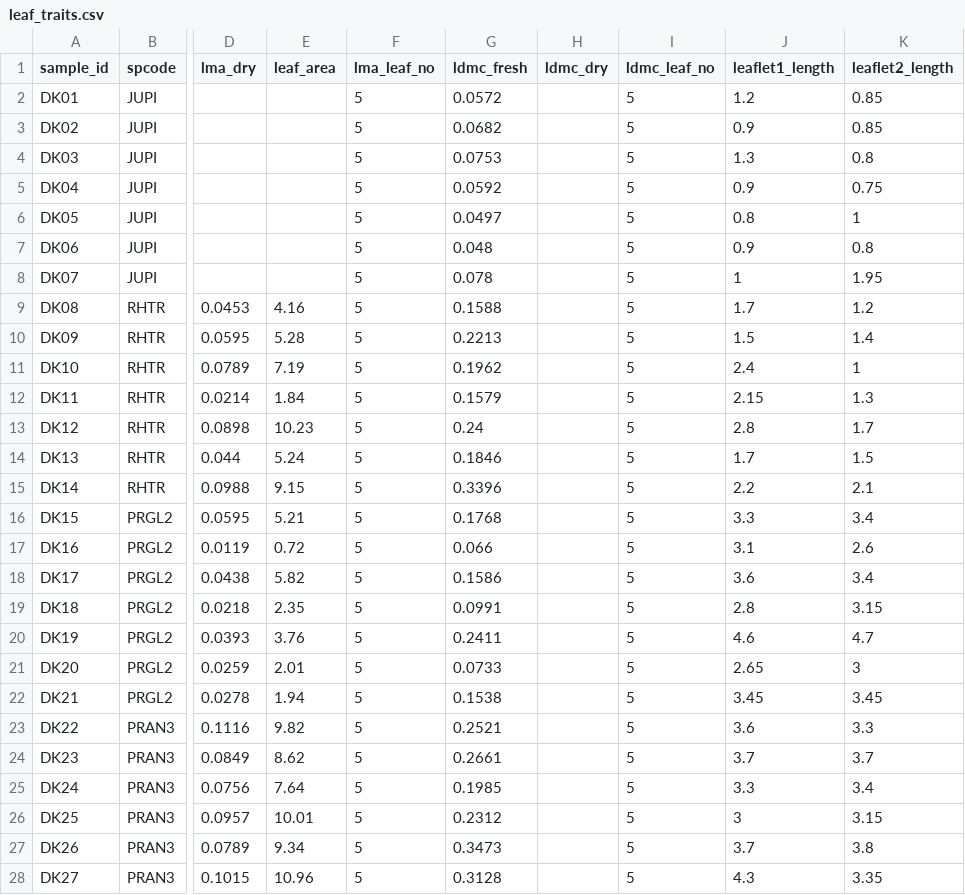
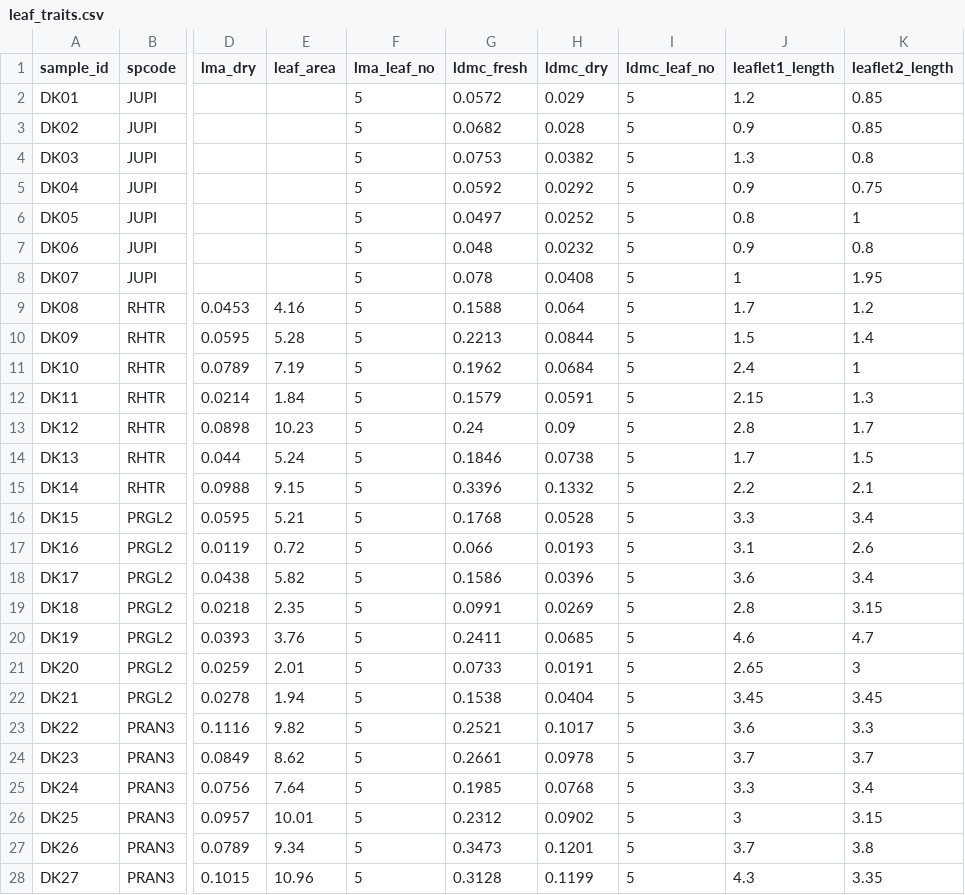
Before and after one commit to schwilklab/flam-psi, a CSV file: data/2024/leaf_traits.csv, drawn as a sheet; only a part is shown, gaps mark what is left out; the diff covers the shown part only; the diff names each change by its address in the sheet, - before the commit and + after, or states it on an @@ line.

Commit message:
Added dry mass for LDMC

```diff
--- a/data/2024/leaf_traits.csv
+++ b/data/2024/leaf_traits.csv
-H2 (ldmc_dry): (empty)
+H2 (ldmc_dry): 0.029
-H3 (ldmc_dry): (empty)
+H3 (ldmc_dry): 0.028
-H4 (ldmc_dry): (empty)
+H4 (ldmc_dry): 0.0382
-H5 (ldmc_dry): (empty)
+H5 (ldmc_dry): 0.0292
-H6 (ldmc_dry): (empty)
+H6 (ldmc_dry): 0.0252
-H7 (ldmc_dry): (empty)
+H7 (ldmc_dry): 0.0232
-H8 (ldmc_dry): (empty)
+H8 (ldmc_dry): 0.0408
-H9 (ldmc_dry): (empty)
+H9 (ldmc_dry): 0.064
-H10 (ldmc_dry): (empty)
+H10 (ldmc_dry): 0.0844
-H11 (ldmc_dry): (empty)
+H11 (ldmc_dry): 0.0684
-H12 (ldmc_dry): (empty)
+H12 (ldmc_dry): 0.0591
-H13 (ldmc_dry): (empty)
+H13 (ldmc_dry): 0.09
-H14 (ldmc_dry): (empty)
+H14 (ldmc_dry): 0.0738
-H15 (ldmc_dry): (empty)
+H15 (ldmc_dry): 0.1332
-H16 (ldmc_dry): (empty)
+H16 (ldmc_dry): 0.0528
-H17 (ldmc_dry): (empty)
+H17 (ldmc_dry): 0.0193
-H18 (ldmc_dry): (empty)
+H18 (ldmc_dry): 0.0396
-H19 (ldmc_dry): (empty)
+H19 (ldmc_dry): 0.0269
-H20 (ldmc_dry): (empty)
+H20 (ldmc_dry): 0.0685
-H21 (ldmc_dry): (empty)
+H21 (ldmc_dry): 0.0191
-H22 (ldmc_dry): (empty)
+H22 (ldmc_dry): 0.0404
-H23 (ldmc_dry): (empty)
+H23 (ldmc_dry): 0.1017
-H24 (ldmc_dry): (empty)
+H24 (ldmc_dry): 0.0978
-H25 (ldmc_dry): (empty)
+H25 (ldmc_dry): 0.0768
-H26 (ldmc_dry): (empty)
+H26 (ldmc_dry): 0.0902
-H27 (ldmc_dry): (empty)
+H27 (ldmc_dry): 0.1201
-H28 (ldmc_dry): (empty)
+H28 (ldmc_dry): 0.1199
```
Also changed, not shown: 8 edited cells elsewhere in this file.
